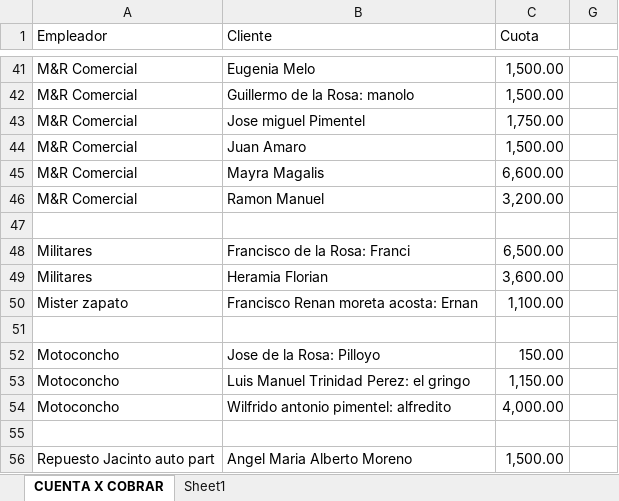
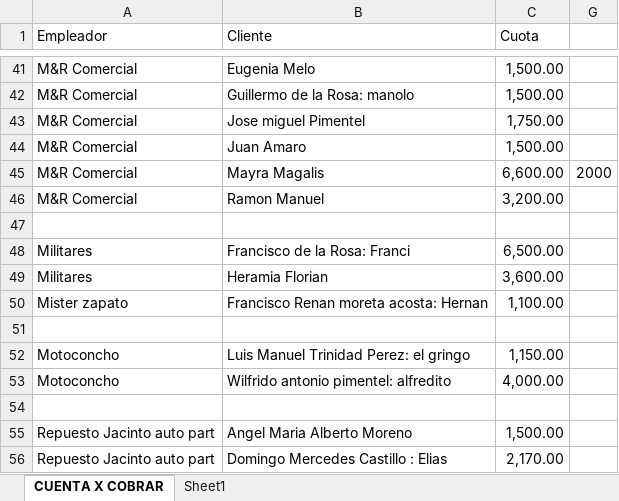
Before and after one commit to Adelson-org/utilitario, an Excel workbook: cxc general.xlsx, sheet CUENTA X COBRAR, drawn as a sheet; only a part is shown, gaps mark what is left out; the shorter side is filled out with more unchanged rows; values as stored, in another font and other column widths than the file's, no cell formats; the diff names each change by its address in the sheet, - before the commit and + after, or states it on an @@ line.

```diff
--- a/cxc general.xlsx (sheet CUENTA X COBRAR)
+++ b/cxc general.xlsx (sheet CUENTA X COBRAR)
-G45: (empty)
+G45: 2000
-B50 (Cliente): Francisco Renan moreta acosta: Ernan
+B50 (Cliente): Francisco Renan moreta acosta: Hernan
-row 52: Motoconcho | Jose de la Rosa: Pilloyo | 150.00
```
Also changed, not shown: cell formats, hidden cells, Contabilidad/contabilidad.xlsx, perdida.xlsx, 1 other file.
